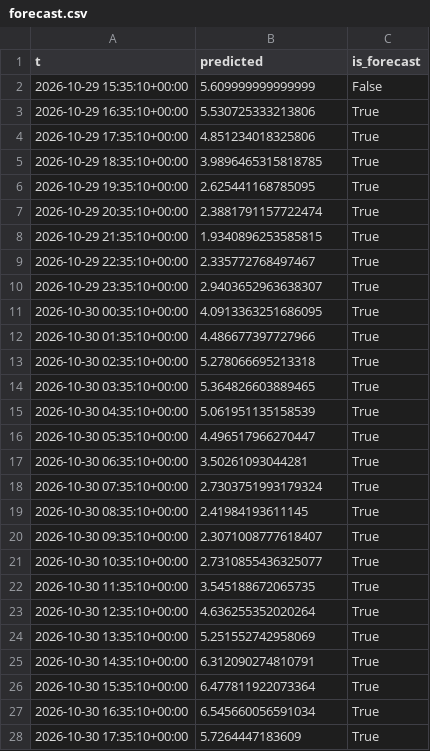
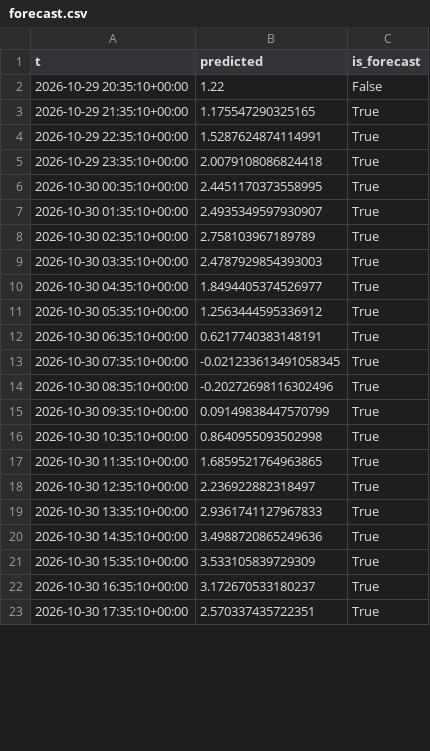
Before and after one commit to richardmhuse/do-not-hit-the-bridge, a CSV file: data/processed/forecast.csv, drawn as a sheet; only a part is shown; the diff covers the shown part only.

```diff
--- a/data/processed/forecast.csv
+++ b/data/processed/forecast.csv
@@ -1,28 +1,23 @@
 t,predicted,is_forecast
-2026-10-29 15:35:10+00:00,5.609999999999999,False
-2026-10-29 16:35:10+00:00,5.530725333213806,True
-2026-10-29 17:35:10+00:00,4.851234018325806,True
-2026-10-29 18:35:10+00:00,3.9896465315818785,True
-2026-10-29 19:35:10+00:00,2.625441168785095,True
-2026-10-29 20:35:10+00:00,2.3881791157722474,True
-2026-10-29 21:35:10+00:00,1.9340896253585815,True
-2026-10-29 22:35:10+00:00,2.335772768497467,True
-2026-10-29 23:35:10+00:00,2.9403652963638307,True
-2026-10-30 00:35:10+00:00,4.0913363251686095,True
-2026-10-30 01:35:10+00:00,4.486677397727966,True
-2026-10-30 02:35:10+00:00,5.278066695213318,True
-2026-10-30 03:35:10+00:00,5.364826603889465,True
-2026-10-30 04:35:10+00:00,5.061951135158539,True
-2026-10-30 05:35:10+00:00,4.496517966270447,True
-2026-10-30 06:35:10+00:00,3.50261093044281,True
-2026-10-30 07:35:10+00:00,2.7303751993179324,True
-2026-10-30 08:35:10+00:00,2.41984193611145,True
-2026-10-30 09:35:10+00:00,2.3071008777618407,True
-2026-10-30 10:35:10+00:00,2.7310855436325077,True
-2026-10-30 11:35:10+00:00,3.545188672065735,True
-2026-10-30 12:35:10+00:00,4.636255352020264,True
-2026-10-30 13:35:10+00:00,5.251552742958069,True
-2026-10-30 14:35:10+00:00,6.312090274810791,True
-2026-10-30 15:35:10+00:00,6.477811922073364,True
-2026-10-30 16:35:10+00:00,6.545660056591034,True
-2026-10-30 17:35:10+00:00,5.7264447183609,True
+2026-10-29 20:35:10+00:00,1.22,False
+2026-10-29 21:35:10+00:00,1.175547290325165,True
+2026-10-29 22:35:10+00:00,1.5287624874114991,True
+2026-10-29 23:35:10+00:00,2.0079108086824418,True
+2026-10-30 00:35:10+00:00,2.4451170373558995,True
+2026-10-30 01:35:10+00:00,2.4935349597930907,True
+2026-10-30 02:35:10+00:00,2.758103967189789,True
+2026-10-30 03:35:10+00:00,2.4787929854393003,True
+2026-10-30 04:35:10+00:00,1.8494405374526977,True
+2026-10-30 05:35:10+00:00,1.2563444595336912,True
+2026-10-30 06:35:10+00:00,0.6217740383148191,True
+2026-10-30 07:35:10+00:00,-0.021233613491058345,True
+2026-10-30 08:35:10+00:00,-0.20272698116302496,True
+2026-10-30 09:35:10+00:00,0.09149838447570799,True
+2026-10-30 10:35:10+00:00,0.8640955093502998,True
+2026-10-30 11:35:10+00:00,1.6859521764963865,True
+2026-10-30 12:35:10+00:00,2.236922882318497,True
+2026-10-30 13:35:10+00:00,2.9361741127967833,True
+2026-10-30 14:35:10+00:00,3.4988720865249636,True
+2026-10-30 15:35:10+00:00,3.533105839729309,True
+2026-10-30 16:35:10+00:00,3.172670533180237,True
+2026-10-30 17:35:10+00:00,2.570337435722351,True
```
Also changed, not shown: 5 added rows and 11 edited cells elsewhere in this file, data/raw/lunar.csv, data/raw/measured.csv, 7 other files.
